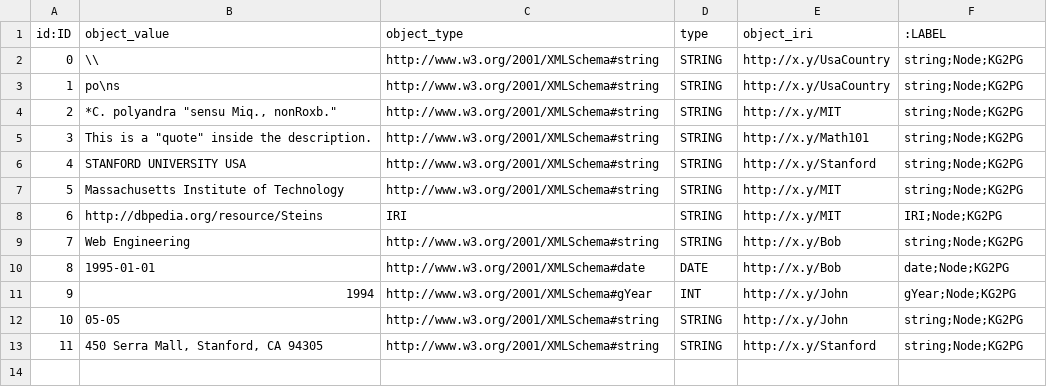
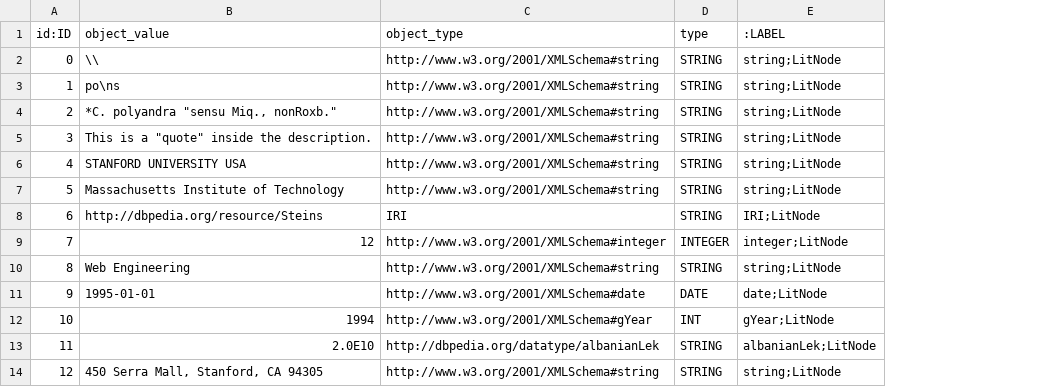
Before and after one commit to dkw-aau/KG2PG, a CSV file: Output/runningExample/PG_NODES_LITERALS.csv, drawn as a sheet; removed rows and columns are numbered as before the commit, all else as after; the diff names each change by its address in the sheet, - before the commit and + after, or states it on an @@ line.

Commit message:
Data Translator to CSV - fixed bug in Schema Transformation
Bug was related to the way I was handling literal type properties while schema transformation.

```diff
--- a/Output/runningExample/PG_NODES_LITERALS.csv
+++ b/Output/runningExample/PG_NODES_LITERALS.csv
-column E (object_iri), rows 2-11: http://x.y/UsaCountry | http://x.y/UsaCountry | http://x.y/MIT | http://x.y/Math101 | http://x.y/Stanford | http://x.y/MIT | http://x.y/MIT | http://x.y/Bob | http://x.y/Bob | http://x.y/John; row 13: http://x.y/Stanford
-E2:E7 (:LABEL): string;Node;KG2PG
+E2:E7 (:LABEL): string;LitNode
-E8 (:LABEL): IRI;Node;KG2PG
+E8 (:LABEL): IRI;LitNode
+row 9: 7 | 12 | http://www.w3.org/2001/XMLSchema#integer | INTEGER | integer;LitNode
@@ column A (id:ID) renumbered from row 10 down @@
-E10 (:LABEL): string;Node;KG2PG
+E10 (:LABEL): string;LitNode
-E11 (:LABEL): date;Node;KG2PG
+E11 (:LABEL): date;LitNode
-E12 (:LABEL): gYear;Node;KG2PG
+E12 (:LABEL): gYear;LitNode
-row 12: 10 | 05-05 | http://www.w3.org/2001/XMLSchema#string | STRING | http://x.y/John | string;Node;KG2PG
+row 13: 11 | 2.0E10 | http://dbpedia.org/datatype/albanianLek | STRING | albanianLek;LitNode
-E14 (:LABEL): string;Node;KG2PG
+E14 (:LABEL): string;LitNode
```
Also changed, not shown: Output/runningExample/PG_NODES_WD_LABELS.csv, Output/runningExample/PG_RELATIONS.csv, 7 other files.
